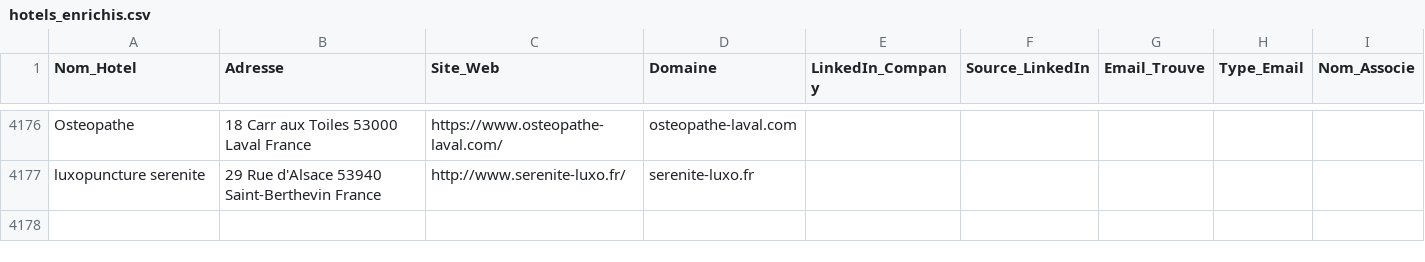
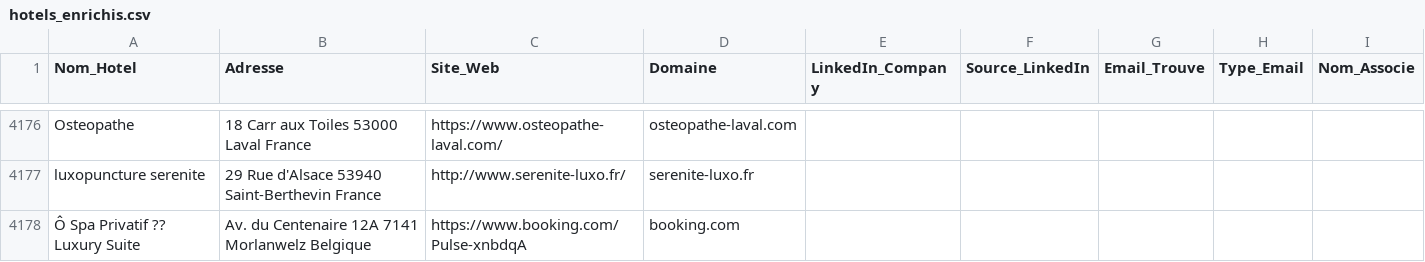
Before and after one commit to tsimokaza01-source/URL-5, a CSV file: hotels_enrichis.csv, drawn as a sheet; only a part is shown, gaps mark what is left out; the diff names each change by its address in the sheet, - before the commit and + after, or states it on an @@ line.

```diff
--- a/hotels_enrichis.csv
+++ b/hotels_enrichis.csv
+row 4178: Ô Spa Privatif ?? Luxury Suite | Av. du Centenaire 12A 7141 Morlanwelz Belgique | https://www.booking.com/Pulse-xnbdqA | booking.com
```
Also changed, not shown: 1 other file.
